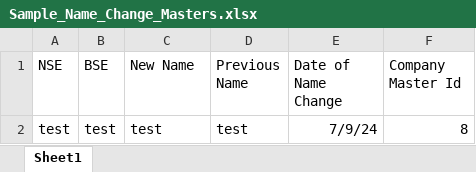
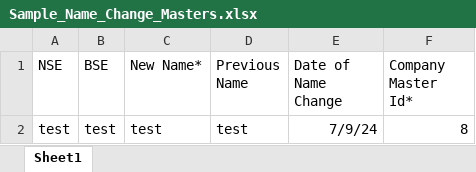
Before and after one commit to Subham043/trading-client, an Excel workbook: public/Sample_Name_Change_Masters.xlsx, sheet Sheet1, drawn as a sheet; values as stored, in another font and other column widths than the file's, no borders; charts and pictures not drawn; the diff names each change by its address in the sheet, - before the commit and + after, or states it on an @@ line.

```diff
--- a/public/Sample_Name_Change_Masters.xlsx (sheet Sheet1)
+++ b/public/Sample_Name_Change_Masters.xlsx (sheet Sheet1)
-C1: New Name
+C1: New Name*
-F1: Company Master Id
+F1: Company Master Id*
```
Also changed, not shown: public/Sample_Company_Masters.xlsx, public/Sample_Registrar_Masters.xlsx, 2 other files.
